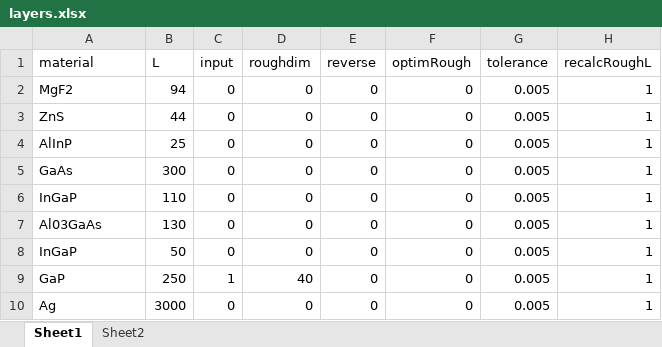
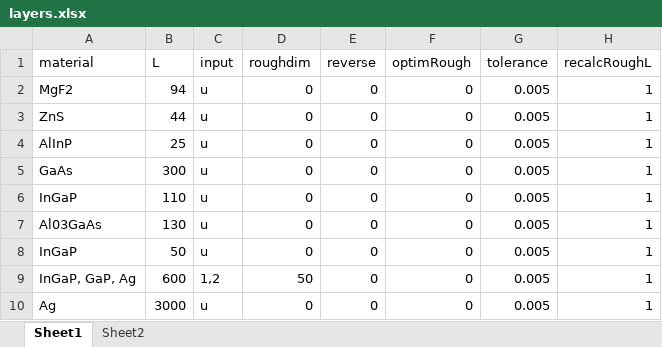
Before and after one commit to sandermeis/ASTERS, an Excel workbook: RCWA/Rebuild/layers.xlsx, sheet Sheet1, drawn as a sheet; values as stored, in another font and other column widths than the file's, no borders; charts and pictures not drawn; the diff names each change by its address in the sheet, - before the commit and + after, or states it on an @@ line.

Commit message:
Added stacked layers

```diff
--- a/RCWA/Rebuild/layers.xlsx (sheet Sheet1)
+++ b/RCWA/Rebuild/layers.xlsx (sheet Sheet1)
-C2:C8 (input): 0
+C2:C8 (input): u
-A9 (material): GaP
+A9 (material): InGaP, GaP, Ag
-B9 (L): 250
+B9 (L): 600
-C9 (input): 1
+C9 (input): 1,2
-D9 (roughdim): 40
+D9 (roughdim): 50
-C10 (input): 0
+C10 (input): u
```
Also changed, not shown: charts or pictures, 11 other files.
